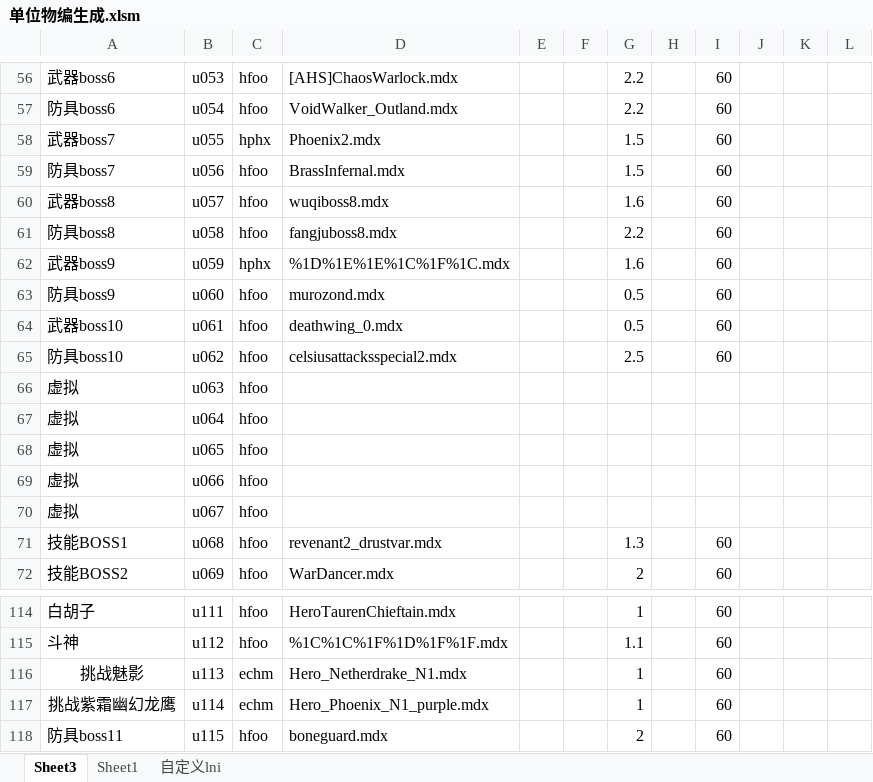
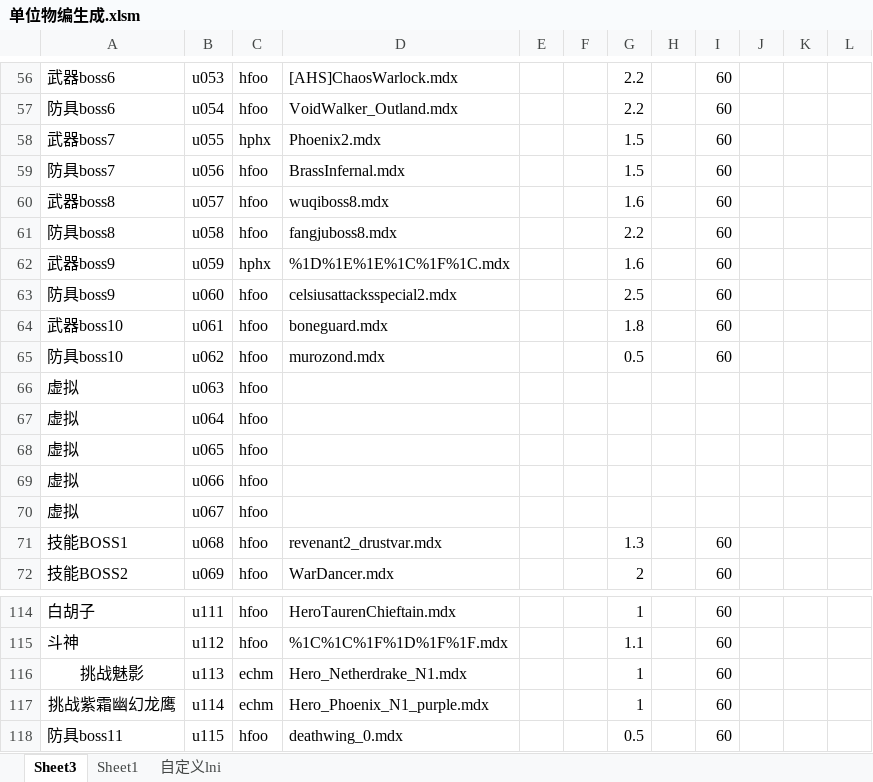
Before and after one commit to jeffworkflow/muban_defence, an Excel workbook: map/table/单位物编生成.xlsm, sheet Sheet3, drawn as a sheet; only a part is shown, gaps mark what is left out; values as stored, in another font and other column widths than the file's, no borders; charts and pictures and conditional formats not drawn; the diff names each change by its address in the sheet, - before the commit and + after, or states it on an @@ line.

```diff
--- a/map/table/单位物编生成.xlsm (sheet Sheet3)
+++ b/map/table/单位物编生成.xlsm (sheet Sheet3)
-D63: murozond.mdx
+D63: celsiusattacksspecial2.mdx
-G63: 0.5
+G63: 2.5
-D64: deathwing_0.mdx
+D64: boneguard.mdx
-G64: 0.5
+G64: 1.8
-D65: celsiusattacksspecial2.mdx
+D65: murozond.mdx
-G65: 2.5
+G65: 0.5
-D118: boneguard.mdx
+D118: deathwing_0.mdx
-G118: 2
+G118: 0.5
```
Also changed, not shown: 6 other files.
